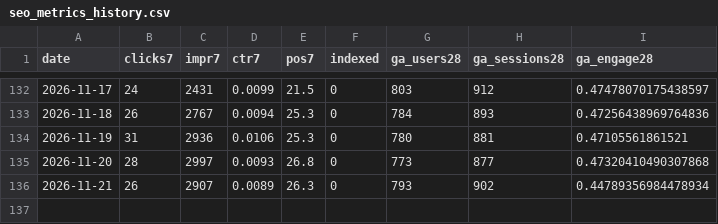
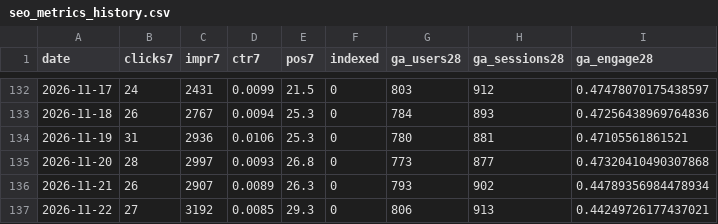
Before and after one commit to ededdeddyw/football-highlights-compass, a CSV file: docs/seo_metrics_history.csv, drawn as a sheet; only a part is shown, gaps mark what is left out.

```diff
--- a/docs/seo_metrics_history.csv
+++ b/docs/seo_metrics_history.csv
@@ -136 +136,2 @@ date,clicks7,impr7,ctr7,pos7,indexed,ga_users28,ga_sessions28,ga_engage28
 2026-11-21,26,2907,0.0089,26.3,0,793,902,0.44789356984478934
+2026-11-22,27,3192,0.0085,29.3,0,806,913,0.44249726177437021
```
Also changed, not shown: docs/seo_category_history.csv, 1 other file.
